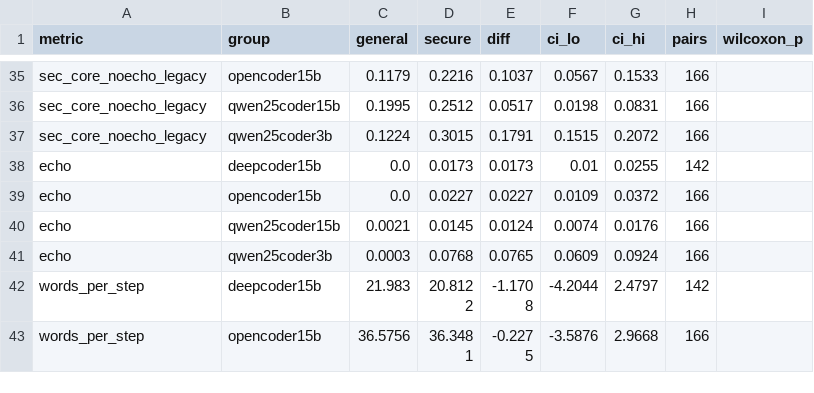
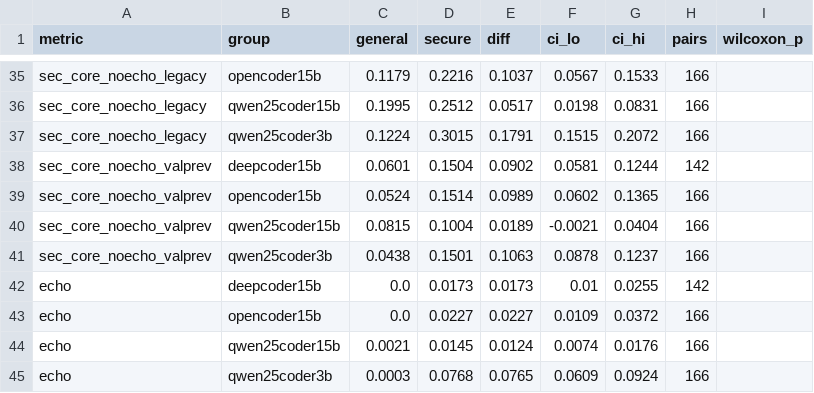
Before and after one commit to saif0524/req-to-code, a CSV file: results/reasoning/rq4_by_model.csv, drawn as a sheet; only a part is shown, gaps mark what is left out; the shorter side is filled out with more unchanged rows.

```diff
--- a/results/reasoning/rq4_by_model.csv
+++ b/results/reasoning/rq4_by_model.csv
@@ -37,2 +37,6 @@ sec_core_noecho_legacy,qwen25coder15b,0.1995,0.2512,0.0517,0.0198,0.0831,166,
 sec_core_noecho_legacy,qwen25coder3b,0.1224,0.3015,0.1791,0.1515,0.2072,166,
+sec_core_noecho_valprev,deepcoder15b,0.0601,0.1504,0.0902,0.0581,0.1244,142,
+sec_core_noecho_valprev,opencoder15b,0.0524,0.1514,0.0989,0.0602,0.1365,166,
+sec_core_noecho_valprev,qwen25coder15b,0.0815,0.1004,0.0189,-0.0021,0.0404,166,
+sec_core_noecho_valprev,qwen25coder3b,0.0438,0.1501,0.1063,0.0878,0.1237,166,
 echo,deepcoder15b,0.0,0.0173,0.0173,0.01,0.0255,142,
```
Also changed, not shown: results/reasoning/rq1_rq2_main.csv, 6 other files.
